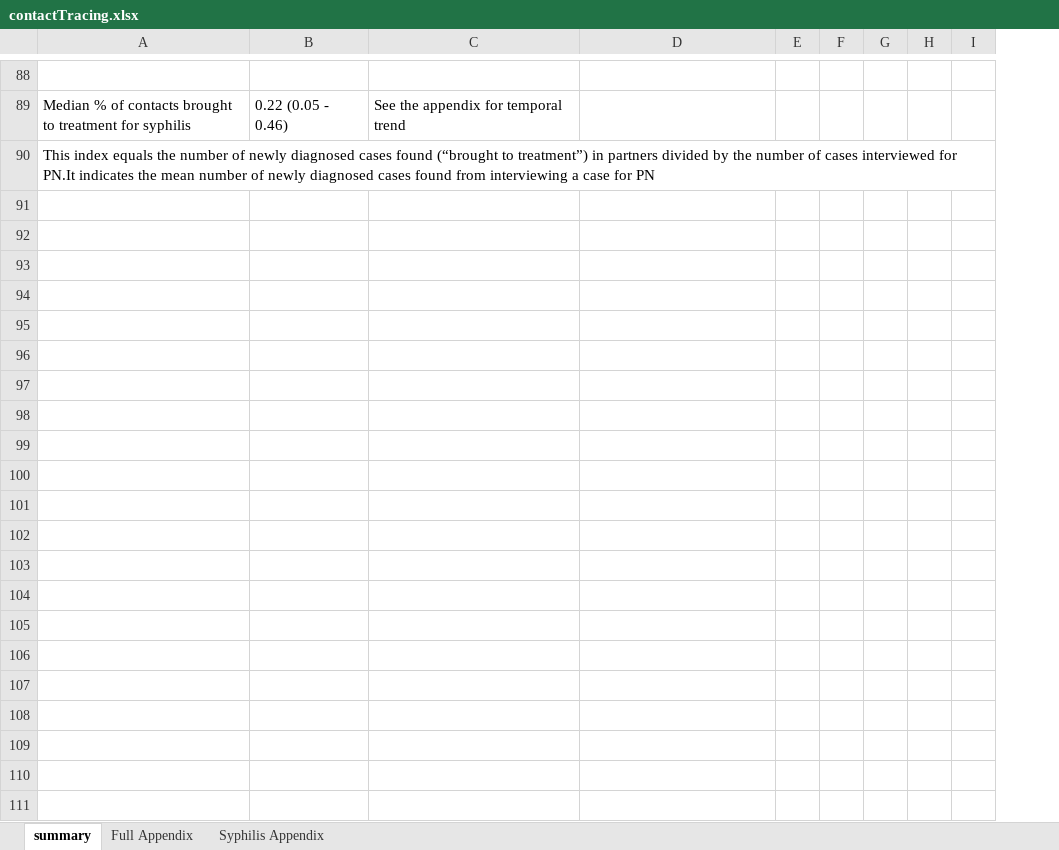
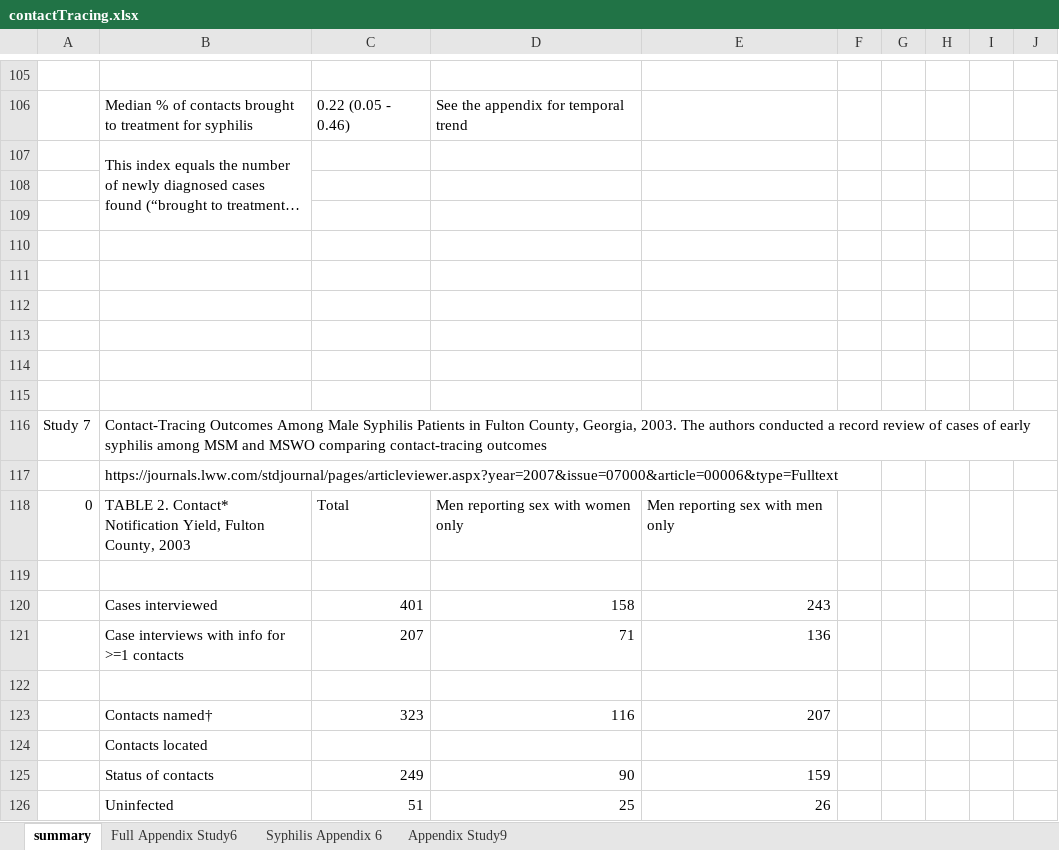
Before and after one commit to tfojo1/jheem_analyses, an Excel workbook: applications/SHIELD/support/contactTracing.xlsx, sheet summary, drawn as a sheet; only a part is shown, gaps mark what is left out; long unchanged cells end in …; values as stored, in another font and other column widths than the file's, no cell formats; addresses are those after the commit; the diff covers the shown part only; the diff names each change by its address in the sheet, - before the commit and + after, or states it on an @@ line.

```diff
--- a/applications/SHIELD/support/contactTracing.xlsx (sheet summary)
+++ b/applications/SHIELD/support/contactTracing.xlsx (sheet summary)
-sheet tab: Full Appendix
+sheet tab: Full Appendix Study6
-sheet tab: Syphilis Appendix
+sheet tab: Syphilis Appendix 6
+sheet tab: Appendix Study9
+column A, empty
+B107:B109 merged
+row 108: (empty)
+row 109: (empty)
+row 110: (empty)
+row 111: (empty)
+row 112: (empty)
+row 113: (empty)
+row 114: (empty)
+row 115: (empty)
+row 116: Study 7 | Contact-Tracing Outcomes Among Male Syphilis Patients in Fulton County, Georgia, 2003. The authors conducted a record review of cases of early syphilis among MSM and MSWO comparing contact-tracing outcomes
+row 117:  | https://journals.lww.com/stdjournal/pages/articleviewer.aspx?year=2007&issue=07000&article=00006&type=Fulltext
+row 118: 0 | TABLE 2. Contact* Notification Yield, Fulton County, 2003 | Total | Men reporting sex with women only | Men reporting sex with men only
+row 119: (empty)
+row 120:  | Cases interviewed | 401 | 158 | 243
+row 121:  | Case interviews with info for >=1 contacts | 207 | 71 | 136
+row 122: (empty)
+row 123:  | Contacts named† | 323 | 116 | 207
+row 124:  | Contacts located
+row 125:  | Status of contacts | 249 | 90 | 159
+row 126:  | Uninfected | 51 | 25 | 26
```
Also changed, not shown: 67 added rows, 3 removed rows, 5 edited cells and merged cells elsewhere in this sheet, cell formats, formulas that keep their value, charts or pictures, 10 other files.
